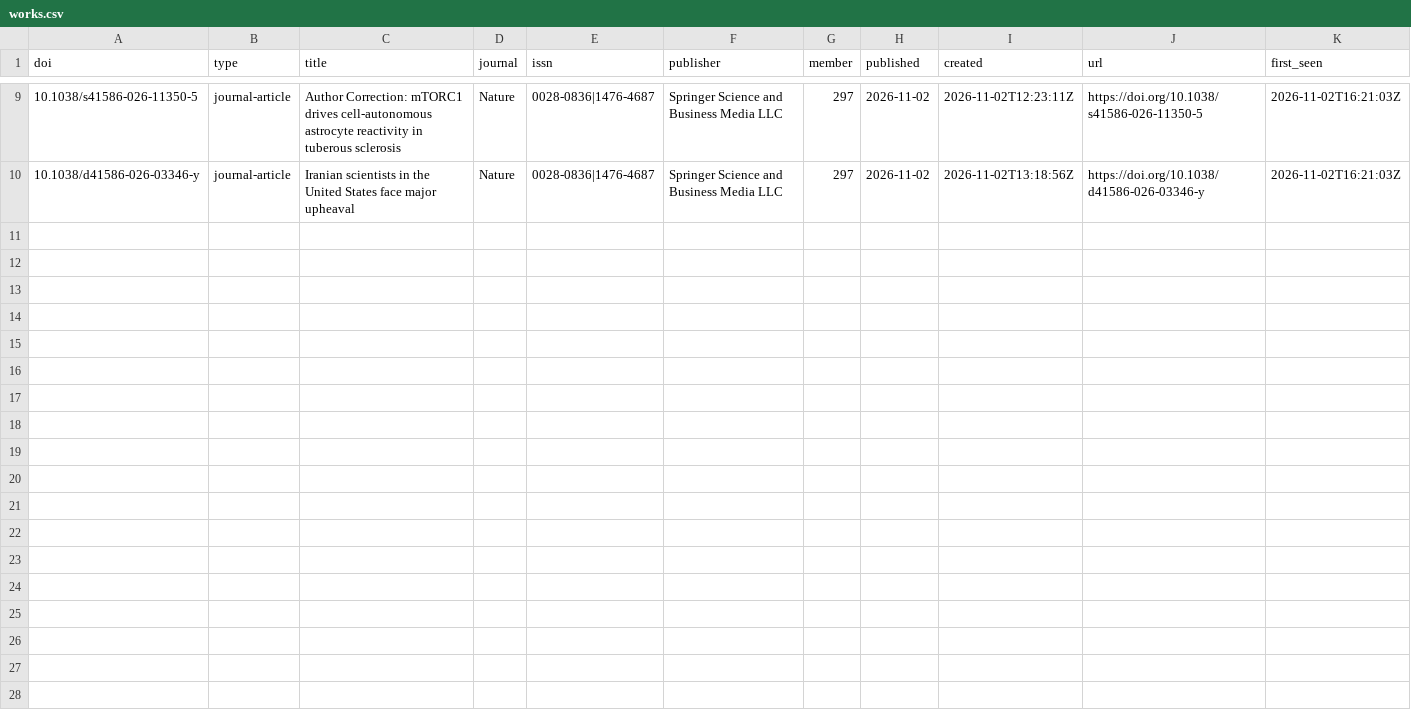
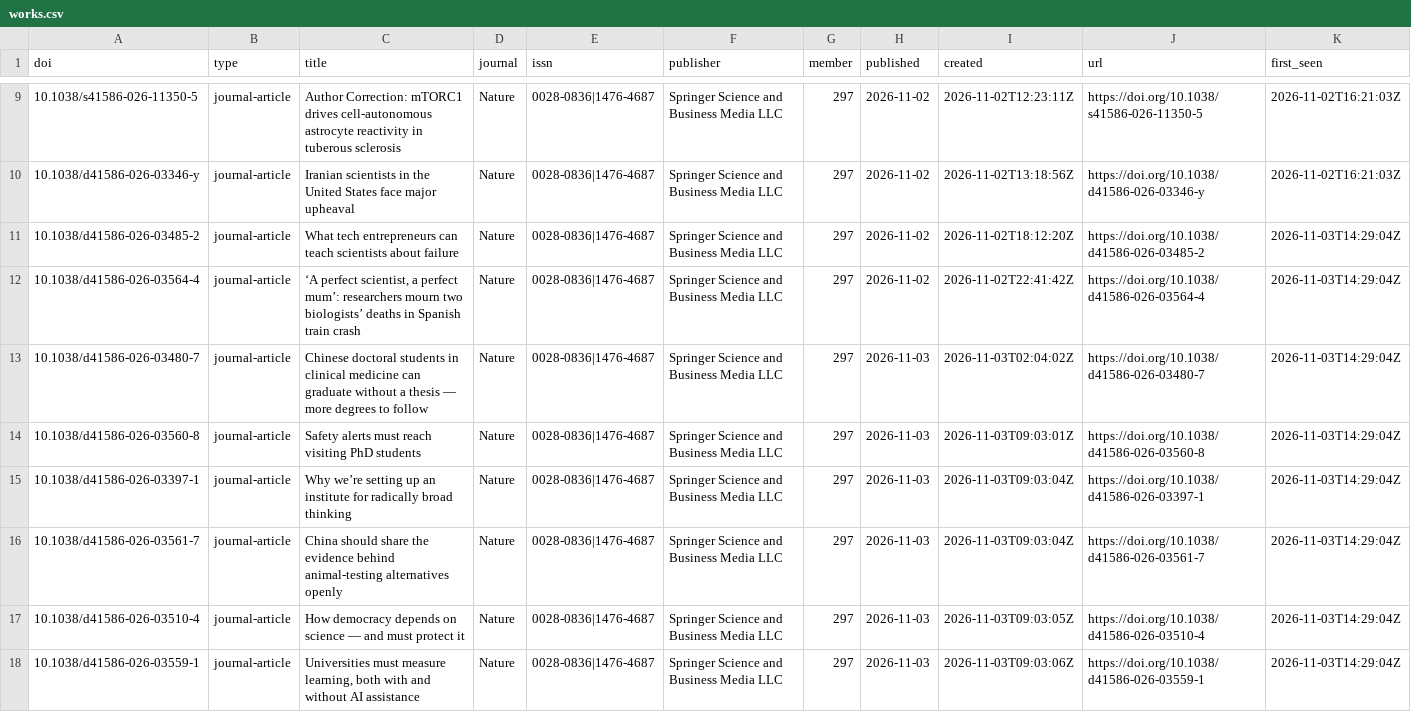
Before and after one commit to fecklesspleb/crossref-new-works-feed, a CSV file: data/works.csv, drawn as a sheet; only a part is shown, gaps mark what is left out; the diff covers the shown part only; the diff names each change by its address in the sheet, - before the commit and + after, or states it on an @@ line.

```diff
--- a/data/works.csv
+++ b/data/works.csv
+row 11: 10.1038/d41586-026-03485-2 | journal-article | What tech entrepreneurs can teach scientists about failure | Nature | 0028-0836|1476-4687 | Springer Science and Business Media LLC | 297 | 2026-11-02 | 2026-11-02T18:12:20Z | https://doi.org/10.1038/d41586-026-03485-2 | 2026-11-03T14:29:04Z
+row 12: 10.1038/d41586-026-03564-4 | journal-article | ‘A perfect scientist, a perfect mum’: researchers mourn two biologists’ deaths in Spanish train crash | Nature | 0028-0836|1476-4687 | Springer Science and Business Media LLC | 297 | 2026-11-02 | 2026-11-02T22:41:42Z | https://doi.org/10.1038/d41586-026-03564-4 | 2026-11-03T14:29:04Z
+row 13: 10.1038/d41586-026-03480-7 | journal-article | Chinese doctoral students in clinical medicine can graduate without a thesis — more degrees to follow | Nature | 0028-0836|1476-4687 | Springer Science and Business Media LLC | 297 | 2026-11-03 | 2026-11-03T02:04:02Z | https://doi.org/10.1038/d41586-026-03480-7 | 2026-11-03T14:29:04Z
+row 14: 10.1038/d41586-026-03560-8 | journal-article | Safety alerts must reach visiting PhD students | Nature | 0028-0836|1476-4687 | Springer Science and Business Media LLC | 297 | 2026-11-03 | 2026-11-03T09:03:01Z | https://doi.org/10.1038/d41586-026-03560-8 | 2026-11-03T14:29:04Z
+row 15: 10.1038/d41586-026-03397-1 | journal-article | Why we’re setting up an institute for radically broad thinking | Nature | 0028-0836|1476-4687 | Springer Science and Business Media LLC | 297 | 2026-11-03 | 2026-11-03T09:03:04Z | https://doi.org/10.1038/d41586-026-03397-1 | 2026-11-03T14:29:04Z
+row 16: 10.1038/d41586-026-03561-7 | journal-article | China should share the evidence behind animal-testing alternatives openly | Nature | 0028-0836|1476-4687 | Springer Science and Business Media LLC | 297 | 2026-11-03 | 2026-11-03T09:03:04Z | https://doi.org/10.1038/d41586-026-03561-7 | 2026-11-03T14:29:04Z
+row 17: 10.1038/d41586-026-03510-4 | journal-article | How democracy depends on science — and must protect it | Nature | 0028-0836|1476-4687 | Springer Science and Business Media LLC | 297 | 2026-11-03 | 2026-11-03T09:03:05Z | https://doi.org/10.1038/d41586-026-03510-4 | 2026-11-03T14:29:04Z
+row 18: 10.1038/d41586-026-03559-1 | journal-article | Universities must measure learning, both with and without AI assistance | Nature | 0028-0836|1476-4687 | Springer Science and Business Media LLC | 297 | 2026-11-03 | 2026-11-03T09:03:06Z | https://doi.org/10.1038/d41586-026-03559-1 | 2026-11-03T14:29:04Z
```
Also changed, not shown: 7 added rows elsewhere in this file, data/new_works.csv, 1 other file.
